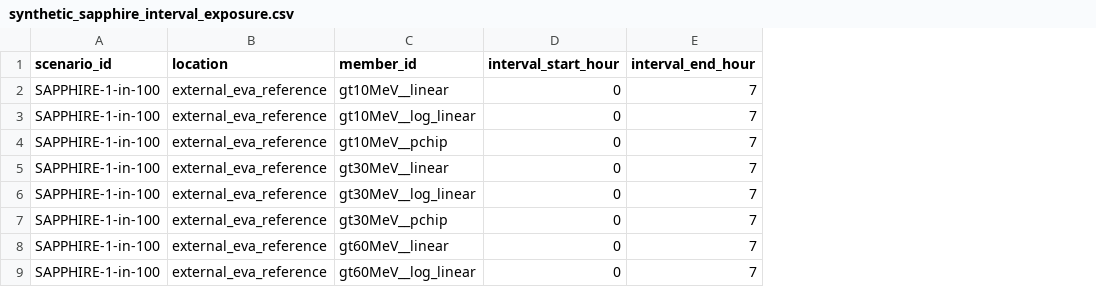
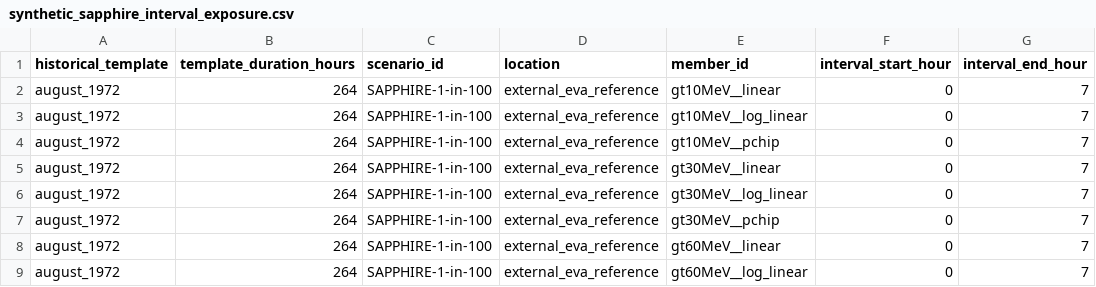
Before and after one commit to jruttan1/cnl-mars-2040, a CSV file: outputs/model/synthetic_sapphire_interval_exposure.csv, drawn as a sheet; only a part is shown; the diff names each change by its address in the sheet, - before the commit and + after, or states it on an @@ line.

Commit message:
add 2003 historical spe reference

```diff
--- a/outputs/model/synthetic_sapphire_interval_exposure.csv
+++ b/outputs/model/synthetic_sapphire_interval_exposure.csv
+column A (historical_template), rows 2-9: all august_1972
+column B (template_duration_hours), rows 2-9: all 264
```
Also changed, not shown: 34 other files.
